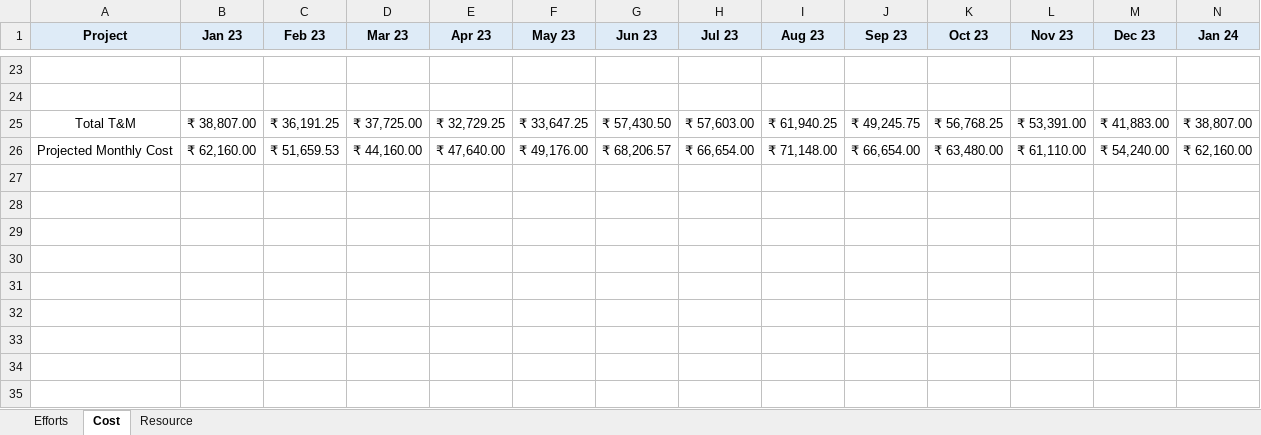
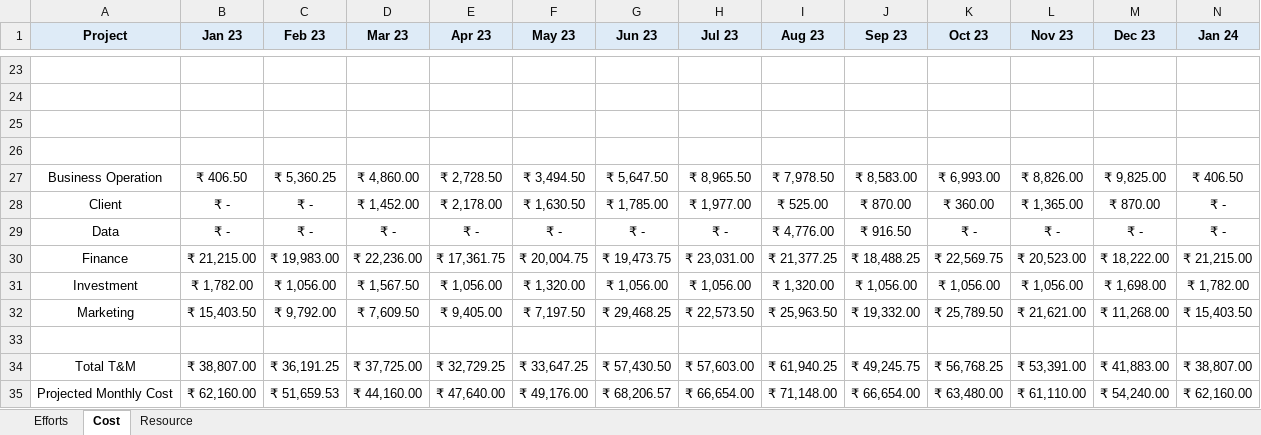
Before and after one commit to VigneshDhakshnamoorthy/KMDV-Dash, an Excel workbook: dataSources/monthData/dashSummary.xlsx, sheet Cost, drawn as a sheet; only a part is shown, gaps mark what is left out; values as stored, in another font and other column widths than the file's, no borders; rows hold the shown columns only; the diff names each change by its address in the sheet, - before the commit and + after, or states it on an @@ line.

```diff
--- a/dataSources/monthData/dashSummary.xlsx (sheet Cost)
+++ b/dataSources/monthData/dashSummary.xlsx (sheet Cost)
+row 25: (empty)
+row 26: (empty)
+row 27: Business Operation | ₹ 406.50 | ₹ 5,360.25 | ₹ 4,860.00 | ₹ 2,728.50 | ₹ 3,494.50 | ₹ 5,647.50 | ₹ 8,965.50 | ₹ 7,978.50 | ₹ 8,583.00 | ₹ 6,993.00 | ₹ 8,826.00 | ₹ 9,825.00 | ₹ 406.50
+row 28: Client | ₹ - | ₹ - | ₹ 1,452.00 | ₹ 2,178.00 | ₹ 1,630.50 | ₹ 1,785.00 | ₹ 1,977.00 | ₹ 525.00 | ₹ 870.00 | ₹ 360.00 | ₹ 1,365.00 | ₹ 870.00 | ₹ -
+row 29: Data | ₹ - | ₹ - | ₹ - | ₹ - | ₹ - | ₹ - | ₹ - | ₹ 4,776.00 | ₹ 916.50 | ₹ - | ₹ - | ₹ - | ₹ -
+row 30: Finance | ₹ 21,215.00 | ₹ 19,983.00 | ₹ 22,236.00 | ₹ 17,361.75 | ₹ 20,004.75 | ₹ 19,473.75 | ₹ 23,031.00 | ₹ 21,377.25 | ₹ 18,488.25 | ₹ 22,569.75 | ₹ 20,523.00 | ₹ 18,222.00 | ₹ 21,215.00
+row 31: Investment | ₹ 1,782.00 | ₹ 1,056.00 | ₹ 1,567.50 | ₹ 1,056.00 | ₹ 1,320.00 | ₹ 1,056.00 | ₹ 1,056.00 | ₹ 1,320.00 | ₹ 1,056.00 | ₹ 1,056.00 | ₹ 1,056.00 | ₹ 1,698.00 | ₹ 1,782.00
+row 32: Marketing | ₹ 15,403.50 | ₹ 9,792.00 | ₹ 7,609.50 | ₹ 9,405.00 | ₹ 7,197.50 | ₹ 29,468.25 | ₹ 22,573.50 | ₹ 25,963.50 | ₹ 19,332.00 | ₹ 25,789.50 | ₹ 21,621.00 | ₹ 11,268.00 | ₹ 15,403.50
+row 33: (empty)
```
Also changed, not shown: 8 other files.
